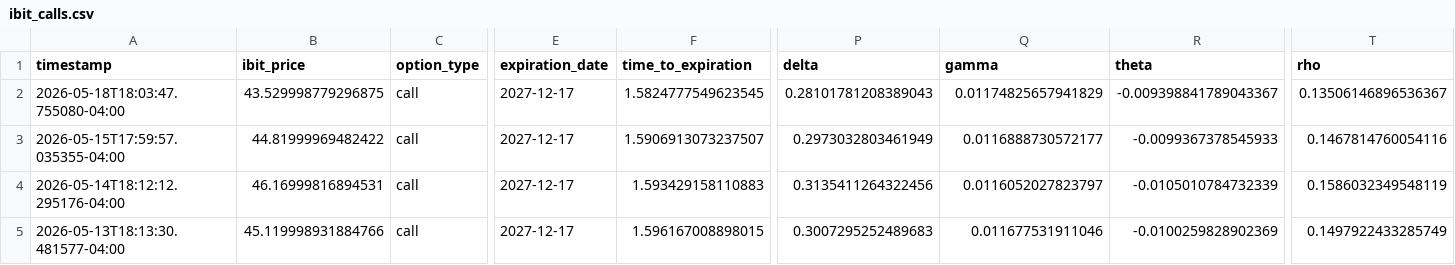
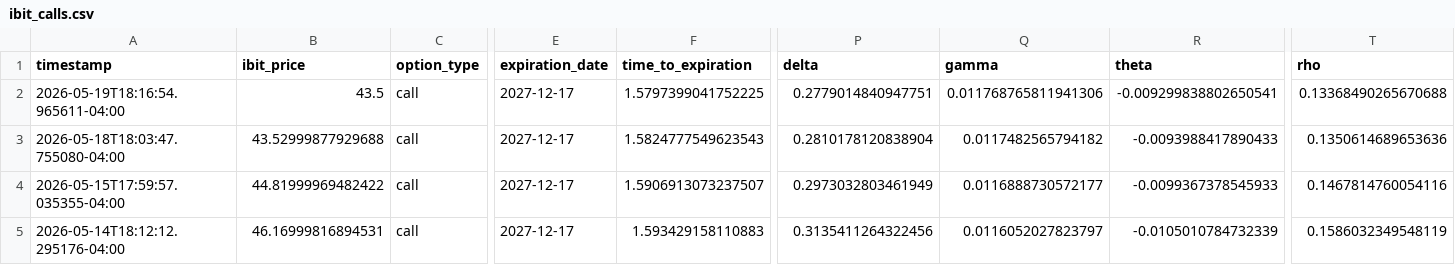
Before and after one commit to analytics-01/analytics-01.github.io, a CSV file: projects/IBIT_Call_Monitor/data/ibit_calls.csv, drawn as a sheet; only a part is shown, gaps mark what is left out; the shorter side is filled out with more unchanged rows; addresses are those after the commit; rows hold the shown columns only; the diff names each change by its address in the sheet, - before the commit and + after, or states it on an @@ line.

```diff
--- a/projects/IBIT_Call_Monitor/data/ibit_calls.csv
+++ b/projects/IBIT_Call_Monitor/data/ibit_calls.csv
+row 2: 2026-05-19T18:16:54.965611-04:00 | 43.5 | call | 2027-12-17 | 1.5797399041752225 | 0.2779014840947751 | 0.011768765811941306 | -0.009299838802650541 | 0.13368490265670688
-B3 (ibit_price): 43.529998779296875
+B3 (ibit_price): 43.52999877929688
-F3 (time_to_expiration): 1.5824777549623545
+F3 (time_to_expiration): 1.5824777549623543
-P3 (delta): 0.28101781208389043
+P3 (delta): 0.2810178120838904
-Q3 (gamma): 0.01174825657941829
+Q3 (gamma): 0.0117482565794182
-R3 (theta): -0.009398841789043367
+R3 (theta): -0.0093988417890433
-T3 (rho): 0.13506146896536367
+T3 (rho): 0.1350614689653636
```
Also changed, not shown: docs/projects/IBIT_Call_Monitor/data/ibit_calls.csv.
